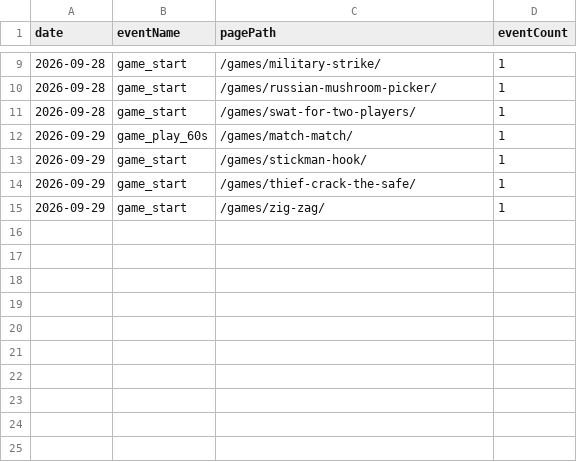
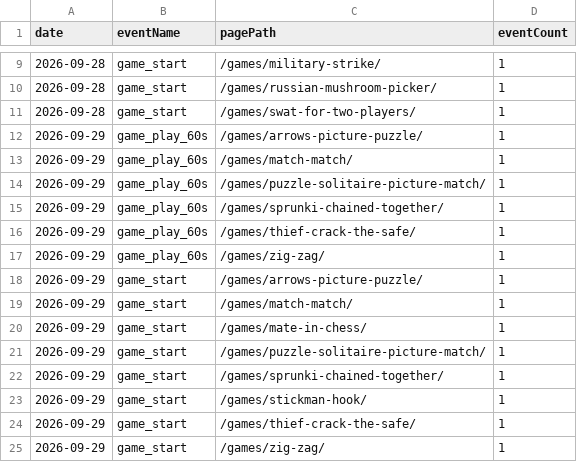
Before and after one commit to thanhnt1910/gsc-data, a CSV file: data/ga4/game_events/2026-09.csv, drawn as a sheet; only a part is shown, gaps mark what is left out.

```diff
--- a/data/ga4/game_events/2026-09.csv
+++ b/data/ga4/game_events/2026-09.csv
@@ -11,3 +11,13 @@ date,eventName,pagePath,eventCount
 2026-09-28,game_start,/games/swat-for-two-players/,1
+2026-09-29,game_play_60s,/games/arrows-picture-puzzle/,1
 2026-09-29,game_play_60s,/games/match-match/,1
+2026-09-29,game_play_60s,/games/puzzle-solitaire-picture-match/,1
+2026-09-29,game_play_60s,/games/sprunki-chained-together/,1
+2026-09-29,game_play_60s,/games/thief-crack-the-safe/,1
+2026-09-29,game_play_60s,/games/zig-zag/,1
+2026-09-29,game_start,/games/arrows-picture-puzzle/,1
+2026-09-29,game_start,/games/match-match/,1
+2026-09-29,game_start,/games/mate-in-chess/,1
+2026-09-29,game_start,/games/puzzle-solitaire-picture-match/,1
+2026-09-29,game_start,/games/sprunki-chained-together/,1
 2026-09-29,game_start,/games/stickman-hook/,1
```
Also changed, not shown: data/ga4/channels/2026-09.csv, data/ga4/events/2026-09.csv, 3 other files.
